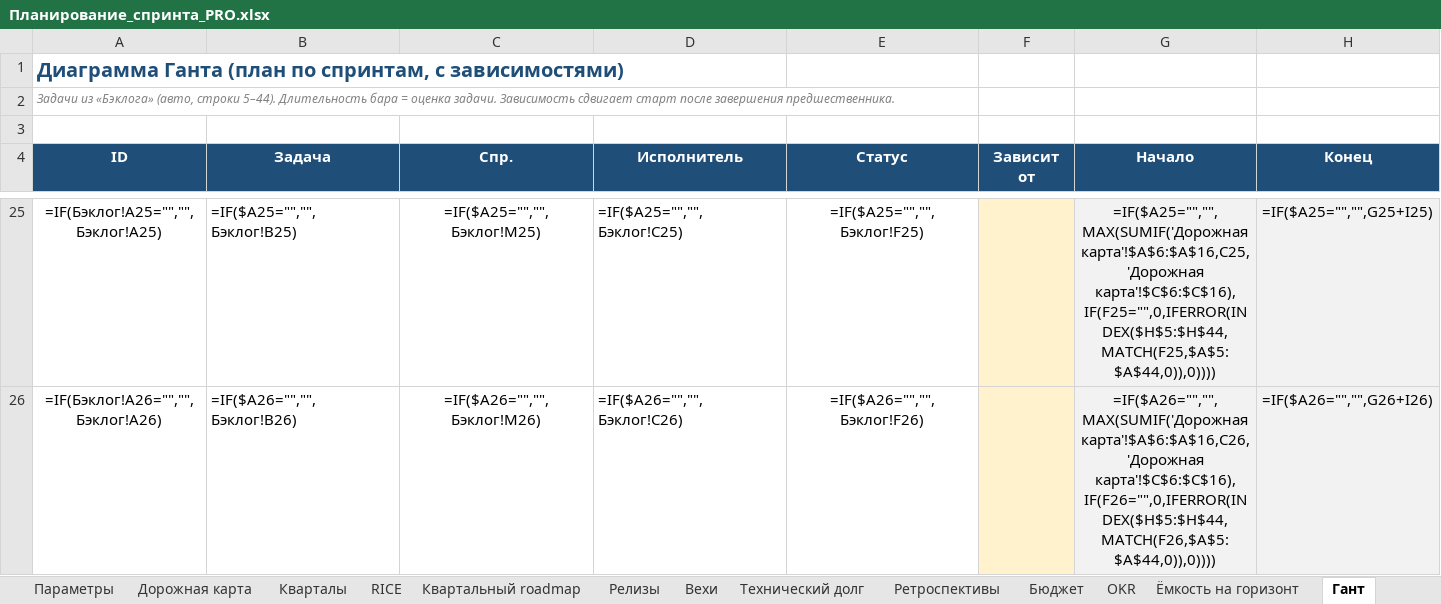
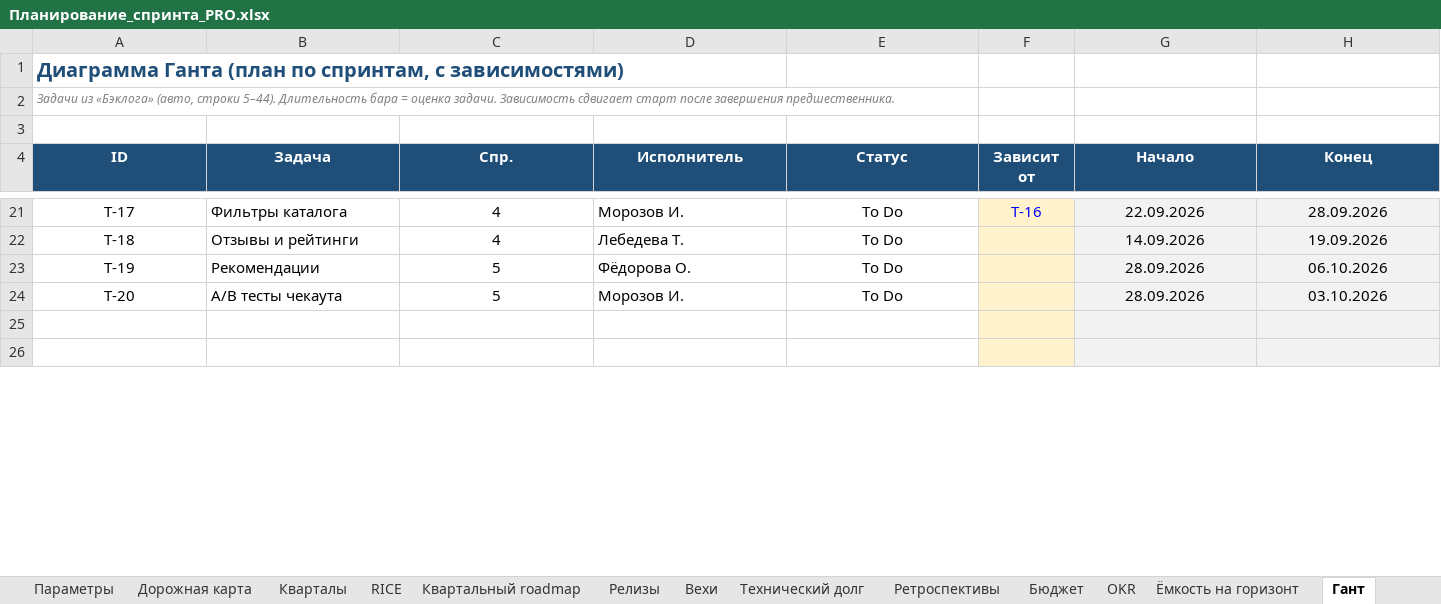
Before and after one commit to neoandrey1985/Planirovanie, an Excel workbook: Планирование_спринта_PRO.xlsx, sheet Гант, drawn as a sheet; only a part is shown, gaps mark what is left out; values as stored, in another font and other column widths than the file's, no borders; formulas without a stored value are shown as written; charts and pictures not drawn; rows hold the shown columns only; the diff covers the shown part only; the diff names each change by its address in the sheet, - before the commit and + after, or states it on an @@ line.

```diff
--- a/Планирование_спринта_PRO.xlsx (sheet Гант)
+++ b/Планирование_спринта_PRO.xlsx (sheet Гант)
+row 21: T-17 | Фильтры каталога | 4 | Морозов И. | To Do | T-16 | 22.09.2026 | 28.09.2026
+row 22: T-18 | Отзывы и рейтинги | 4 | Лебедева Т. | To Do |  | 14.09.2026 | 19.09.2026
+row 23: T-19 | Рекомендации | 5 | Фёдорова О. | To Do |  | 28.09.2026 | 06.10.2026
+row 24: T-20 | A/B тесты чекаута | 5 | Морозов И. | To Do |  | 28.09.2026 | 03.10.2026
-row 25: =IF(Бэклог!A25="","",Бэклог!A25) | =IF($A25="","",Бэклог!B25) | =IF($A25="","",Бэклог!M25) | =IF($A25="","",Бэклог!C25) | =IF($A25="","",Бэклог!F25) |  | =IF($A25="","",MAX(SUMIF('Дорожная карта'!$A$6:$A$16,C25,'Дорожная карта'!$C$6:$C$16),IF(F25="",0,IFERROR(INDEX($H$5:$H$44,MATCH(F25,$A$5:$A$44,0)),0)))) | =IF($A25="","",G25+I25)
+row 25: (empty)
-row 26: =IF(Бэклог!A26="","",Бэклог!A26) | =IF($A26="","",Бэклог!B26) | =IF($A26="","",Бэклог!M26) | =IF($A26="","",Бэклог!C26) | =IF($A26="","",Бэклог!F26) |  | =IF($A26="","",MAX(SUMIF('Дорожная карта'!$A$6:$A$16,C26,'Дорожная карта'!$C$6:$C$16),IF(F26="",0,IFERROR(INDEX($H$5:$H$44,MATCH(F26,$A$5:$A$44,0)),0)))) | =IF($A26="","",G26+I26)
+row 26: (empty)
```
Also changed, not shown: 16 added rows, 20 removed rows and 144 edited cells elsewhere in this sheet, sheet Дорожная карта, sheet Капасити, sheet Бэклог, sheet Cycle time, sheet Time to Market, sheet Сгорание, 21 more sheets, hidden cells, charts or pictures, 1 other file.
